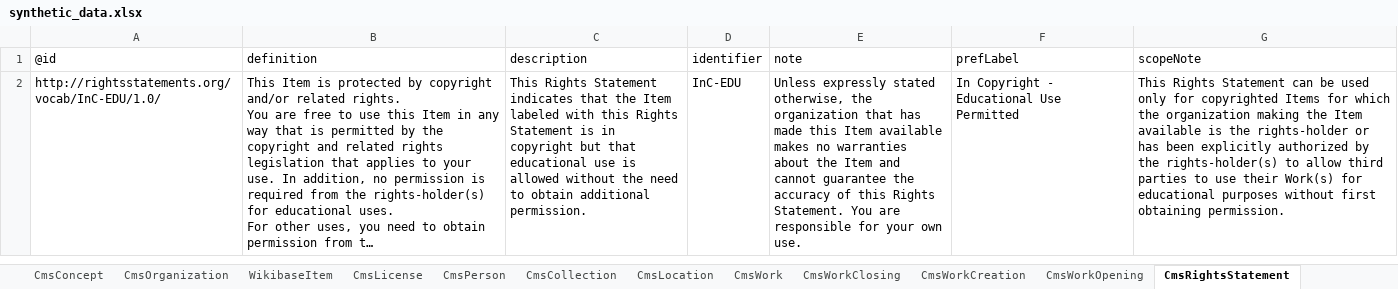
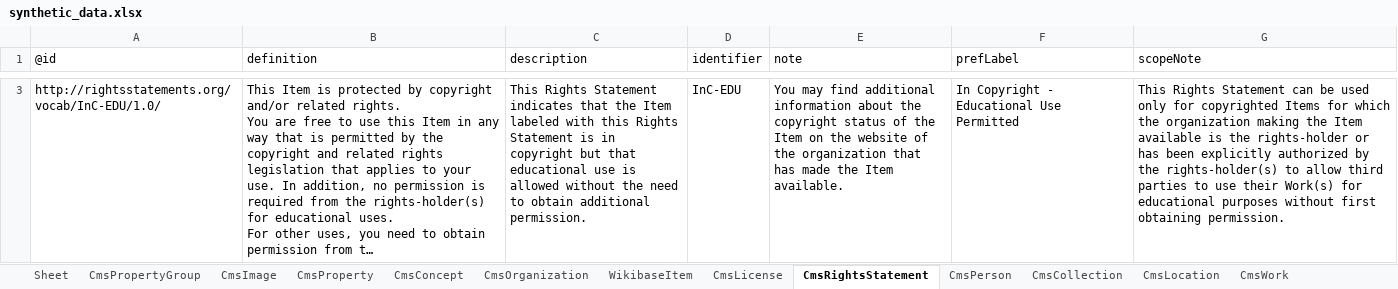
Before and after one commit to paradicms/paradicms, an Excel workbook: data/synthetic/synthetic_data.xlsx, sheet CmsRightsStatement, drawn as a sheet; only a part is shown, gaps mark what is left out; long unchanged cells end in …; values as stored, in another font and other column widths than the file's, no borders; addresses are those after the commit; the diff covers the shown part only; the diff names each change by its address in the sheet, - before the commit and + after, or states it on an @@ line.

Commit message:
WikidataEnricher: add Wikidata rights statement, too

```diff
--- a/data/synthetic/synthetic_data.xlsx (sheet CmsRightsStatement)
+++ b/data/synthetic/synthetic_data.xlsx (sheet CmsRightsStatement)
@@ sheet tab order changed: Sheet | CmsPropertyGroup | CmsImage | CmsProperty | CmsConcept | CmsOrganization | WikibaseItem | CmsLicense | CmsRightsStatement | CmsPerson | CmsCollection | CmsLocation | CmsWork @@
-E3 (note): Unless expressly stated otherwise, the organization that has made this Item available makes no warranties about the Item and cannot guarantee the accuracy of this Rights Statement. You are responsible for your own use.
+E3 (note): You may find additional information about the copyright status of the Item on the website of the organization that has made the Item available.
```
Also changed, not shown: 1 added row elsewhere in this sheet, sheet CmsWork, sheet CmsWorkClosing, sheet CmsWorkOpening, 2 other files.
